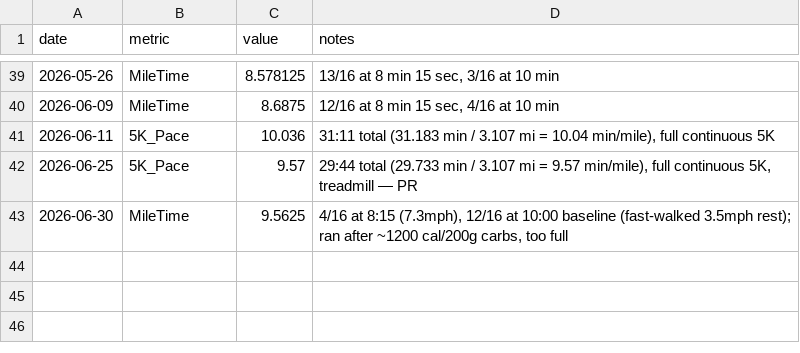
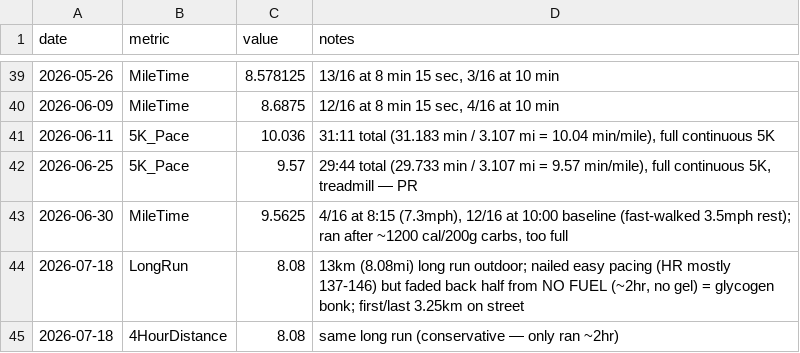
Before and after one commit to aidanvyas/human_evals, a CSV file: data/runs_benchmark.csv, drawn as a sheet; only a part is shown, gaps mark what is left out; the diff names each change by its address in the sheet, - before the commit and + after, or states it on an @@ line.

```diff
--- a/data/runs_benchmark.csv
+++ b/data/runs_benchmark.csv
+row 44: 2026-07-18 | LongRun | 8.08 | 13km (8.08mi) long run outdoor; nailed easy pacing (HR mostly 137-146) but faded back half from NO FUEL (~2hr, no gel) = glycogen bonk; first/last 3.25km on street
+row 45: 2026-07-18 | 4HourDistance | 8.08 | same long run (conservative — only ran ~2hr)
```
Also changed, not shown: data/runs_easy.csv, 7 other files.
